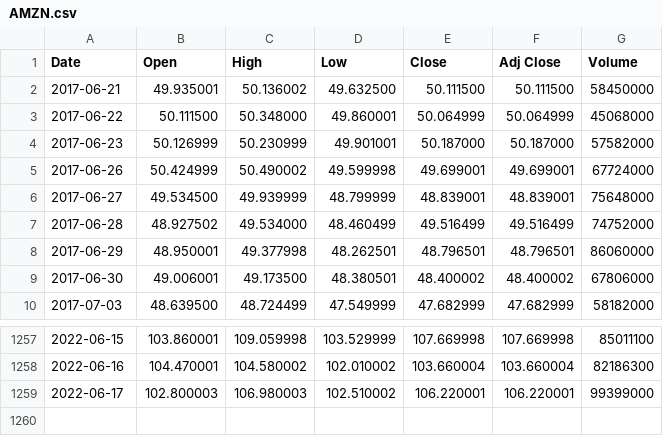
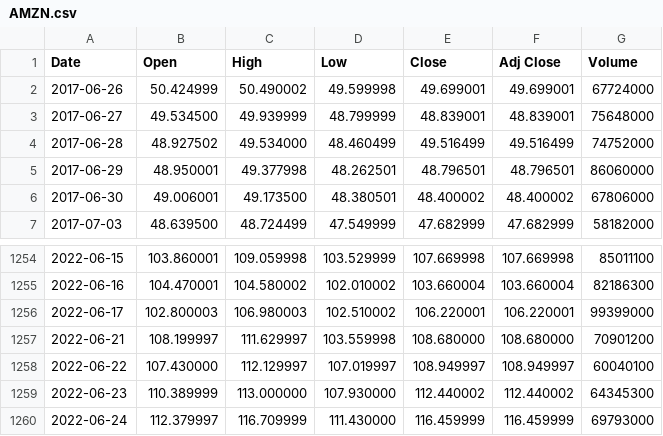
Before and after one commit to Odhynn/EDiT-Kedibim-Course-Assignment, a CSV file: AMZN.csv, drawn as a sheet; only a part is shown, gaps mark what is left out.

```diff
--- a/AMZN.csv
+++ b/AMZN.csv
@@ -1,5 +1,2 @@
 Date,Open,High,Low,Close,Adj Close,Volume
-2017-06-21,49.935001,50.136002,49.632500,50.111500,50.111500,58450000
-2017-06-22,50.111500,50.348000,49.860001,50.064999,50.064999,45068000
-2017-06-23,50.126999,50.230999,49.901001,50.187000,50.187000,57582000
 2017-06-26,50.424999,50.490002,49.599998,49.699001,49.699001,67724000
@@ -1259 +1256,5 @@ Date,Open,High,Low,Close,Adj Close,Volume
 2022-06-17,102.800003,106.980003,102.510002,106.220001,106.220001,99399000
+2022-06-21,108.199997,111.629997,103.559998,108.680000,108.680000,70901200
+2022-06-22,107.430000,112.129997,107.019997,108.949997,108.949997,60040100
+2022-06-23,110.389999,113.000000,107.930000,112.440002,112.440002,64345300
+2022-06-24,112.379997,116.709999,111.430000,116.459999,116.459999,69793000
```
Also changed, not shown: AAPL.csv, BA.csv, 2 other files.
